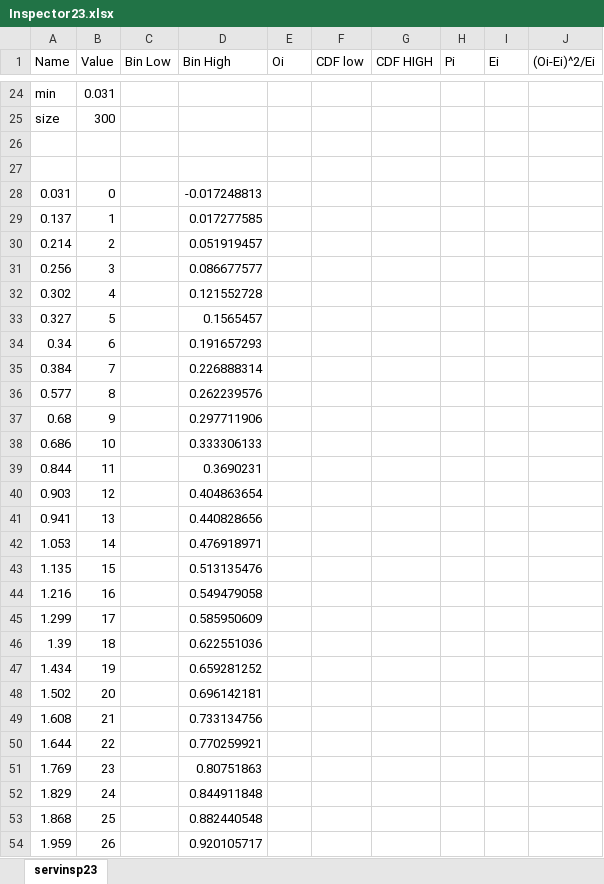
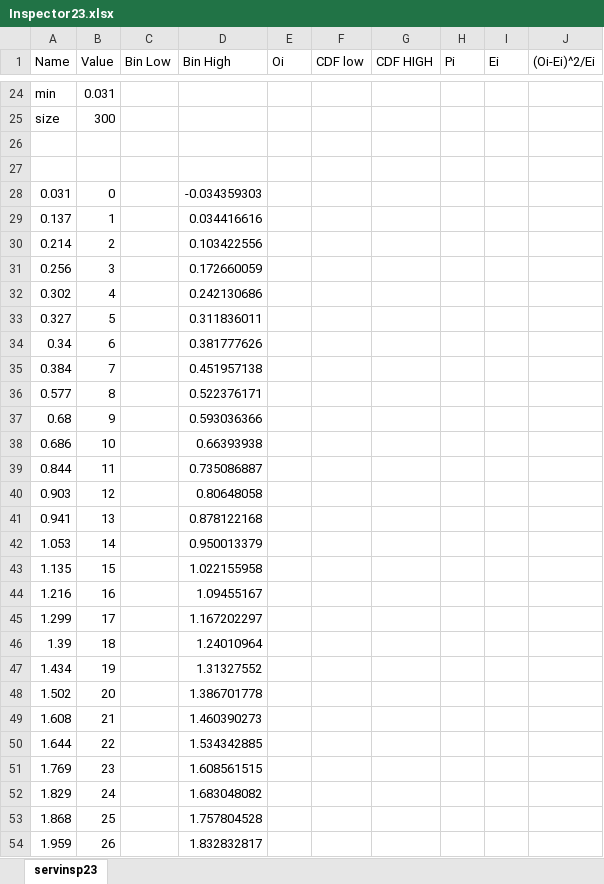
Before and after one commit to JulianMendoza/Manufacturing-Facility-Simulation, an Excel workbook: data/Inspector23.xlsx, sheet servinsp23, drawn as a sheet; only a part is shown, gaps mark what is left out; values as stored, in another font and other column widths than the file's, no borders; charts and pictures and table styles not drawn; the diff covers the shown part only; the diff names each change by its address in the sheet, - before the commit and + after, or states it on an @@ line.

```diff
--- a/data/Inspector23.xlsx (sheet servinsp23)
+++ b/data/Inspector23.xlsx (sheet servinsp23)
-D28 (Bin High): -0.017248813
+D28 (Bin High): -0.034359303
-D29 (Bin High): 0.017277585
+D29 (Bin High): 0.034416616
-D30 (Bin High): 0.051919457
+D30 (Bin High): 0.103422556
-D31 (Bin High): 0.086677577
+D31 (Bin High): 0.172660059
-D32 (Bin High): 0.121552728
+D32 (Bin High): 0.242130686
-D33 (Bin High): 0.1565457
+D33 (Bin High): 0.311836011
-D34 (Bin High): 0.191657293
+D34 (Bin High): 0.381777626
-D35 (Bin High): 0.226888314
+D35 (Bin High): 0.451957138
-D36 (Bin High): 0.262239576
+D36 (Bin High): 0.522376171
-D37 (Bin High): 0.297711906
+D37 (Bin High): 0.593036366
-D38 (Bin High): 0.333306133
+D38 (Bin High): 0.66393938
-D39 (Bin High): 0.3690231
+D39 (Bin High): 0.735086887
-D40 (Bin High): 0.404863654
+D40 (Bin High): 0.80648058
-D41 (Bin High): 0.440828656
+D41 (Bin High): 0.878122168
-D42 (Bin High): 0.476918971
+D42 (Bin High): 0.950013379
-D43 (Bin High): 0.513135476
+D43 (Bin High): 1.022155958
-D44 (Bin High): 0.549479058
+D44 (Bin High): 1.09455167
-D45 (Bin High): 0.585950609
+D45 (Bin High): 1.167202297
-D46 (Bin High): 0.622551036
+D46 (Bin High): 1.24010964
-D47 (Bin High): 0.659281252
+D47 (Bin High): 1.31327552
-D48 (Bin High): 0.696142181
+D48 (Bin High): 1.386701778
-D49 (Bin High): 0.733134756
+D49 (Bin High): 1.460390273
-D50 (Bin High): 0.770259921
+D50 (Bin High): 1.534342885
-D51 (Bin High): 0.80751863
+D51 (Bin High): 1.608561515
-D52 (Bin High): 0.844911848
+D52 (Bin High): 1.683048082
-D53 (Bin High): 0.882440548
+D53 (Bin High): 1.757804528
-D54 (Bin High): 0.920105717
+D54 (Bin High): 1.832832817
```
Also changed, not shown: 273 edited cells elsewhere in this sheet, charts or pictures, data/Inspector1.xlsx, data/Inspector22.xlsx, 3 other files.
